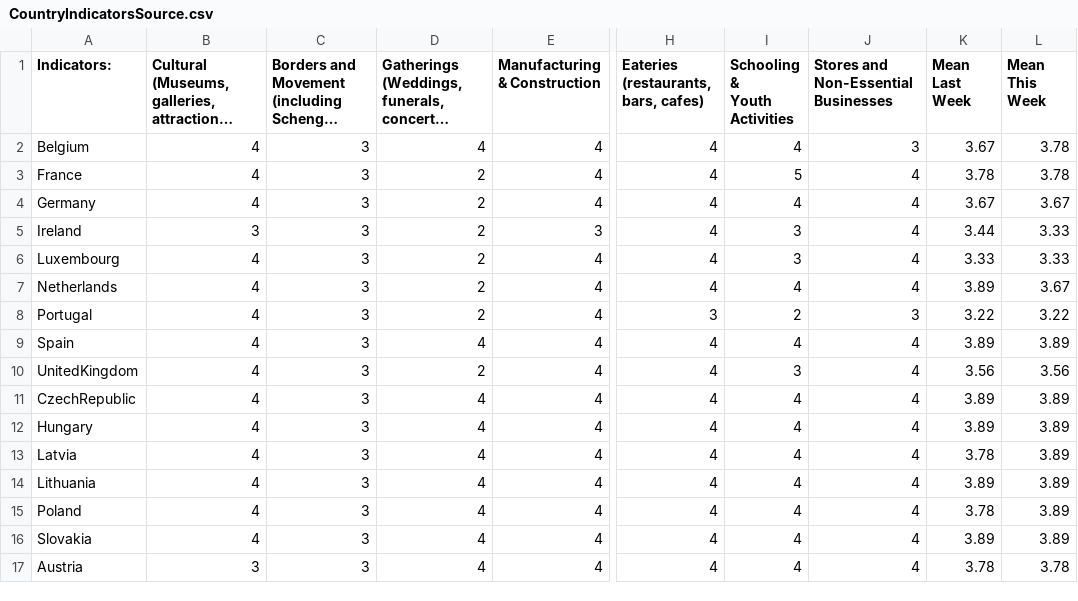
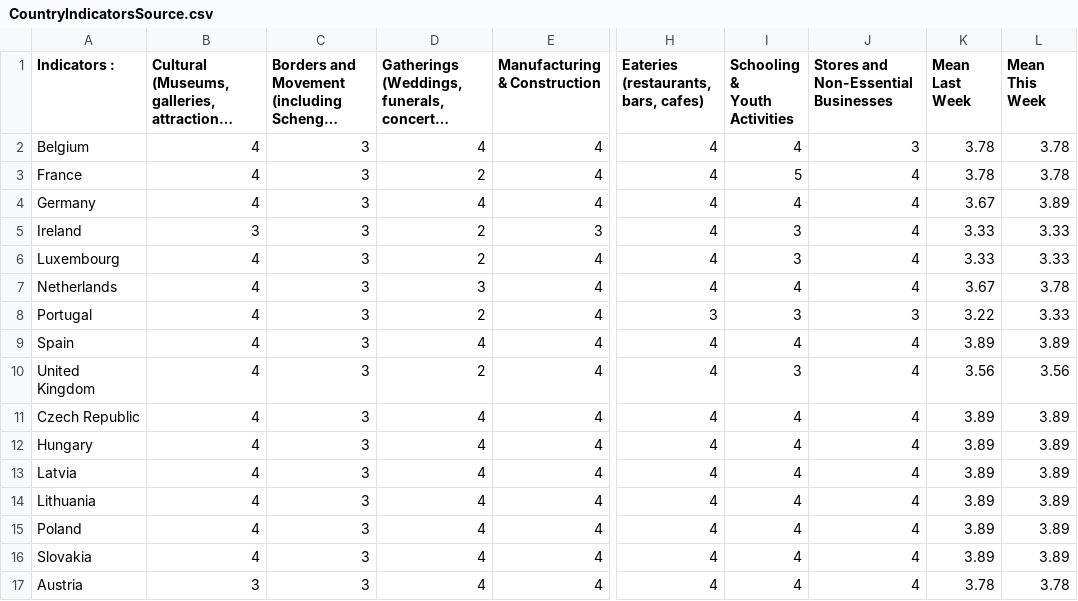
Before and after one commit to nrkthompson/ChartHolding, a CSV file: Data/CountryIndicatorsSource.csv, drawn as a sheet; only a part is shown, gaps mark what is left out; long unchanged cells end in …; the diff covers the shown part only; the diff names each change by its address in the sheet, - before the commit and + after, or states it on an @@ line.

```diff
--- a/Data/CountryIndicatorsSource.csv
+++ b/Data/CountryIndicatorsSource.csv
-A1: Indicators:
+A1: Indicators :
-K2 (Mean Last Week): 3.67
+K2 (Mean Last Week): 3.78
-D4: 2
+D4: 4
-L4 (Mean This Week): 3.67
+L4 (Mean This Week): 3.89
-K5 (Mean Last Week): 3.44
+K5 (Mean Last Week): 3.33
-D7: 2
+D7: 3
-K7 (Mean Last Week): 3.89
+K7 (Mean Last Week): 3.67
-L7 (Mean This Week): 3.67
+L7 (Mean This Week): 3.78
-I8 (Schooling & Youth Activities): 2
+I8 (Schooling & Youth Activities): 3
-L8 (Mean This Week): 3.22
+L8 (Mean This Week): 3.33
-A10 (Indicators :): UnitedKingdom
+A10 (Indicators :): United Kingdom
-A11 (Indicators :): CzechRepublic
+A11 (Indicators :): Czech Republic
-K13 (Mean Last Week): 3.78
+K13 (Mean Last Week): 3.89
-K15 (Mean Last Week): 3.78
+K15 (Mean Last Week): 3.89
```
Also changed, not shown: 18 edited cells elsewhere in this file, 1 other file.
